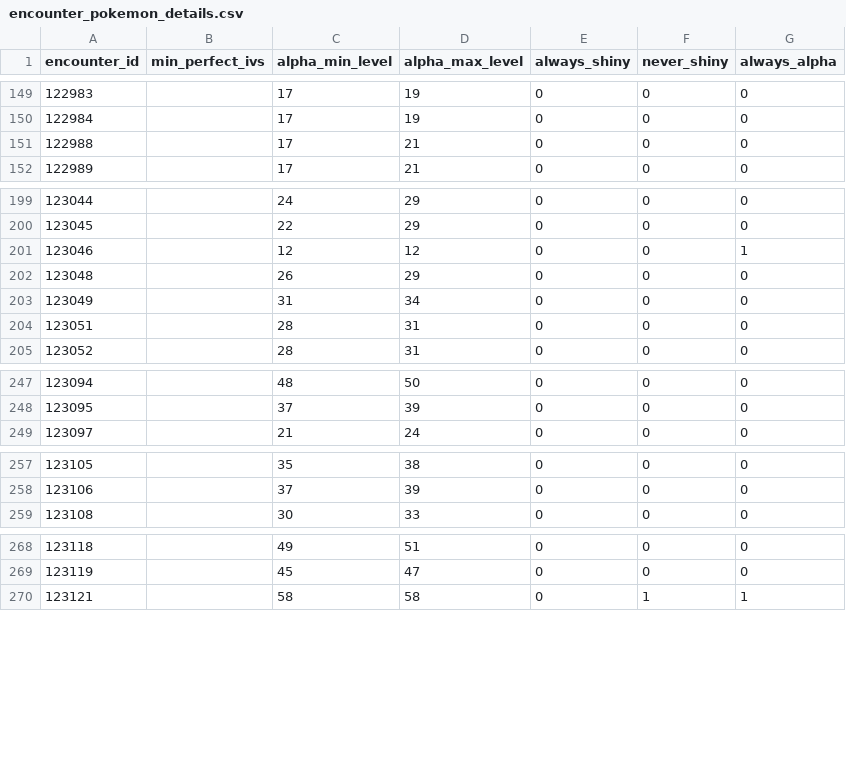
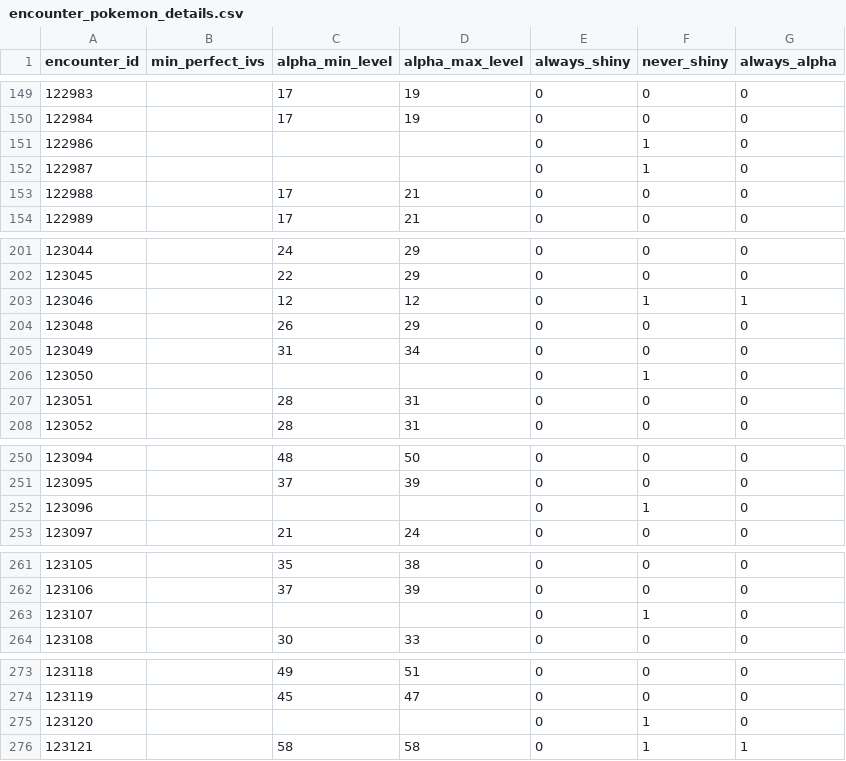
Before and after one commit to jemarq04/pokeapi, a CSV file: data/v2/csv/encounter_pokemon_details.csv, drawn as a sheet; only a part is shown, gaps mark what is left out; the diff covers the shown part only.

Commit message:
fix: apply shiny lock to mission/request related pokemon

```diff
--- a/data/v2/csv/encounter_pokemon_details.csv
+++ b/data/v2/csv/encounter_pokemon_details.csv
@@ -150,2 +150,4 @@ encounter_id,min_perfect_ivs,alpha_min_level,alpha_max_level,always_shiny,never_
 122984,,17,19,0,0,0
+122986,,,,0,1,0
+122987,,,,0,1,0
 122988,,17,21,0,0,0
@@ -200,5 +202,6 @@ encounter_id,min_perfect_ivs,alpha_min_level,alpha_max_level,always_shiny,never_
 123045,,22,29,0,0,0
-123046,,12,12,0,0,1
+123046,,12,12,0,1,1
 123048,,26,29,0,0,0
 123049,,31,34,0,0,0
+123050,,,,0,1,0
 123051,,28,31,0,0,0
@@ -248,2 +251,3 @@ encounter_id,min_perfect_ivs,alpha_min_level,alpha_max_level,always_shiny,never_
 123095,,37,39,0,0,0
+123096,,,,0,1,0
 123097,,21,24,0,0,0
@@ -258,2 +262,3 @@ encounter_id,min_perfect_ivs,alpha_min_level,alpha_max_level,always_shiny,never_
 123106,,37,39,0,0,0
+123107,,,,0,1,0
 123108,,30,33,0,0,0
@@ -269,2 +274,3 @@ encounter_id,min_perfect_ivs,alpha_min_level,alpha_max_level,always_shiny,never_
 123119,,45,47,0,0,0
+123120,,,,0,1,0
 123121,,58,58,0,1,1
```
Also changed, not shown: 1 added row elsewhere in this file.
